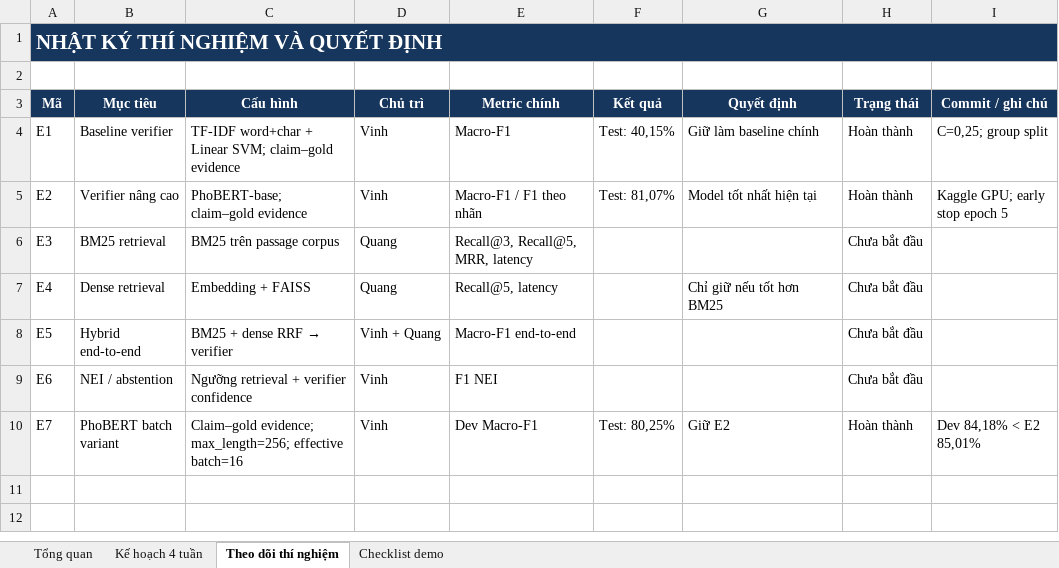
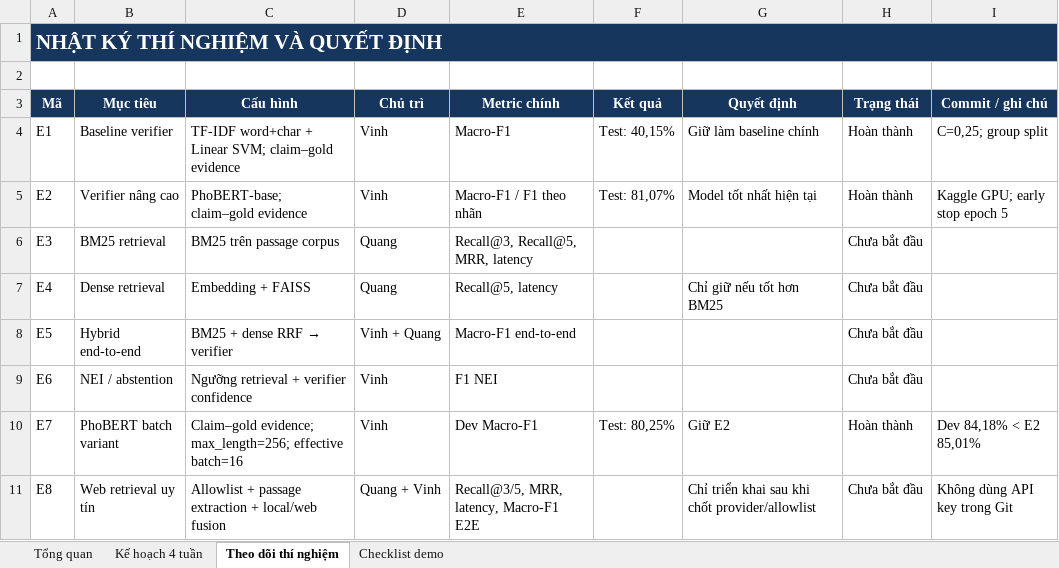
Before and after one commit to ducvinh101101/Vietnamese_Fact_Checking, an Excel workbook: KE_HOACH_TRIEN_KHAI_2_NGUOI.xlsx, sheet Theo dõi thí nghiệm, drawn as a sheet; values as stored, in another font and other column widths than the file's, no borders; the diff names each change by its address in the sheet, - before the commit and + after, or states it on an @@ line.

Commit message:
update plan web retrieval

```diff
--- a/KE_HOACH_TRIEN_KHAI_2_NGUOI.xlsx (sheet Theo dõi thí nghiệm)
+++ b/KE_HOACH_TRIEN_KHAI_2_NGUOI.xlsx (sheet Theo dõi thí nghiệm)
+row 11: E8 | Web retrieval uy tín | Allowlist + passage extraction + local/web fusion | Quang + Vinh | Recall@3/5, MRR, latency, Macro-F1 E2E |  | Chỉ triển khai sau khi chốt provider/allowlist | Chưa bắt đầu | Không dùng API key trong Git
```
Also changed, not shown: sheet Kế hoạch 4 tuần, 7 other files.
